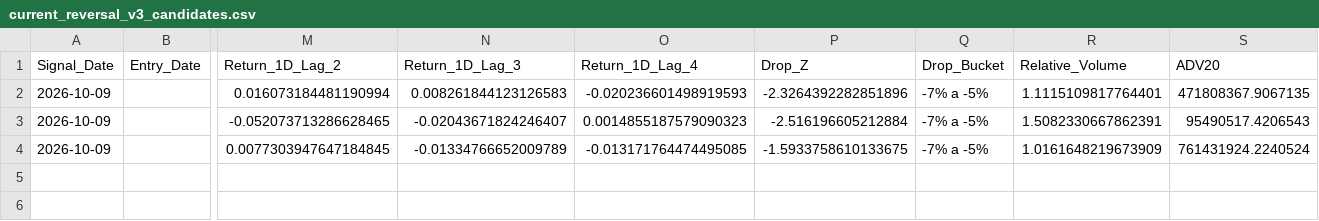
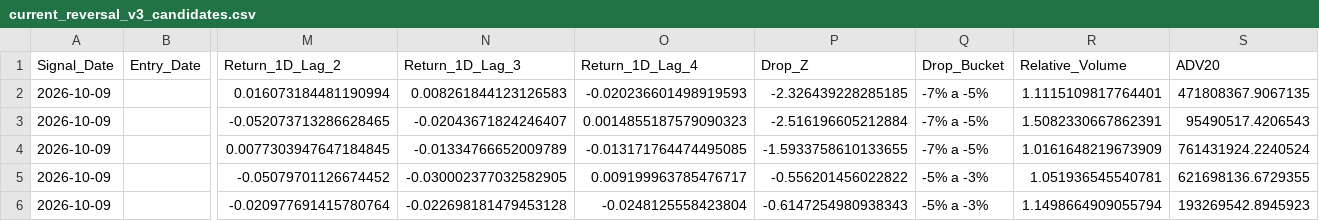
Before and after one commit to LeandroFerioli/market-research-data, a CSV file: current_reversal_v3_candidates.csv, drawn as a sheet; only a part is shown, gaps mark what is left out; rows hold the shown columns only; the diff names each change by its address in the sheet, - before the commit and + after, or states it on an @@ line.

```diff
--- a/current_reversal_v3_candidates.csv
+++ b/current_reversal_v3_candidates.csv
-P2 (Drop_Z): -2.3264392282851896
+P2 (Drop_Z): -2.326439228285185
-P4 (Drop_Z): -1.5933758610133675
+P4 (Drop_Z): -1.5933758610133655
+row 5: 2026-10-09 |  | -0.05079701126674452 | -0.030002377032582905 | 0.009199963785476717 | -0.556201456022822 | -5% a -3% | 1.051936545540781 | 621698136.6729355
+row 6: 2026-10-09 |  | -0.020977691415780764 | -0.022698181479453128 | -0.0248125558423804 | -0.6147254980938343 | -5% a -3% | 1.1498664909055794 | 193269542.8945923
```
Also changed, not shown: current_combined_signals_v5.csv, current_trade_candidates_v5.csv.
